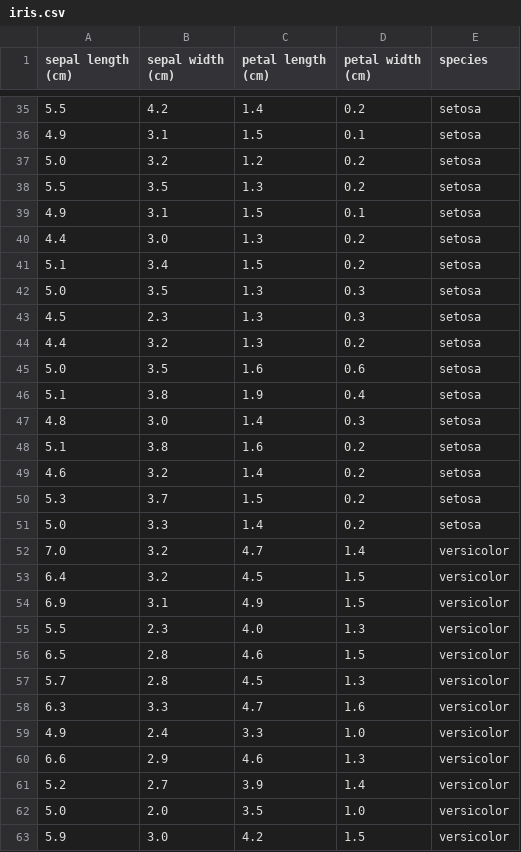
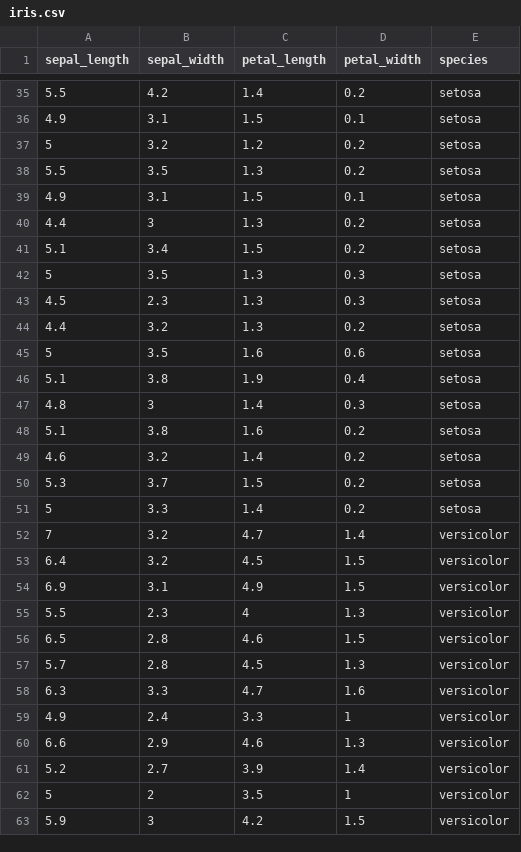
Before and after one commit to eltechno/python_course, a CSV file: iris.csv, drawn as a sheet; only a part is shown, gaps mark what is left out; the diff covers the shown part only.

```diff
--- a/iris.csv
+++ b/iris.csv
@@ -1 +1 @@
-sepal length (cm),sepal width (cm),petal length (cm),petal width (cm),species
+sepal_length,sepal_width,petal_length, petal_width,species
@@ -36,13 +36,13 @@ sepal length (cm),sepal width (cm),petal length (cm),petal width (cm),species
 4.9,3.1,1.5,0.1,setosa
-5.0,3.2,1.2,0.2,setosa
+5,3.2,1.2,0.2,setosa
 5.5,3.5,1.3,0.2,setosa
 4.9,3.1,1.5,0.1,setosa
-4.4,3.0,1.3,0.2,setosa
+4.4,3,1.3,0.2,setosa
 5.1,3.4,1.5,0.2,setosa
-5.0,3.5,1.3,0.3,setosa
+5,3.5,1.3,0.3,setosa
 4.5,2.3,1.3,0.3,setosa
 4.4,3.2,1.3,0.2,setosa
-5.0,3.5,1.6,0.6,setosa
+5,3.5,1.6,0.6,setosa
 5.1,3.8,1.9,0.4,setosa
-4.8,3.0,1.4,0.3,setosa
+4.8,3,1.4,0.3,setosa
 5.1,3.8,1.6,0.2,setosa
@@ -50,7 +50,7 @@ sepal length (cm),sepal width (cm),petal length (cm),petal width (cm),species
 5.3,3.7,1.5,0.2,setosa
-5.0,3.3,1.4,0.2,setosa
-7.0,3.2,4.7,1.4,versicolor
+5,3.3,1.4,0.2,setosa
+7,3.2,4.7,1.4,versicolor
 6.4,3.2,4.5,1.5,versicolor
 6.9,3.1,4.9,1.5,versicolor
-5.5,2.3,4.0,1.3,versicolor
+5.5,2.3,4,1.3,versicolor
 6.5,2.8,4.6,1.5,versicolor
@@ -58,6 +58,6 @@ sepal length (cm),sepal width (cm),petal length (cm),petal width (cm),species
 6.3,3.3,4.7,1.6,versicolor
-4.9,2.4,3.3,1.0,versicolor
+4.9,2.4,3.3,1,versicolor
 6.6,2.9,4.6,1.3,versicolor
 5.2,2.7,3.9,1.4,versicolor
-5.0,2.0,3.5,1.0,versicolor
-5.9,3.0,4.2,1.5,versicolor
+5,2,3.5,1,versicolor
+5.9,3,4.2,1.5,versicolor
```
Also changed, not shown: 1 added row, 1 removed row and 55 edited cells elsewhere in this file, 2 other files.
